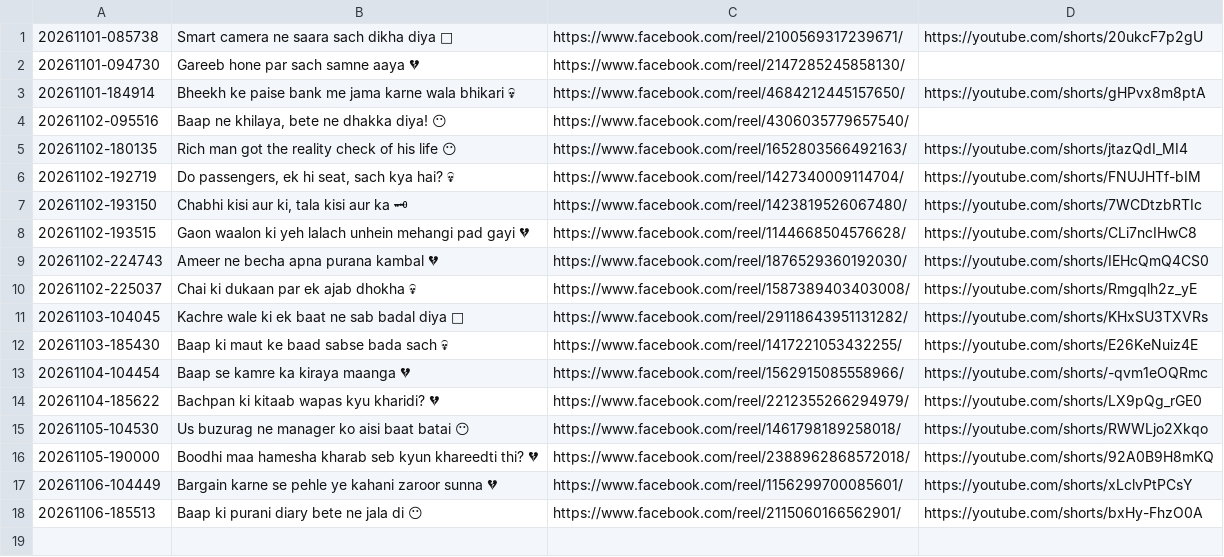
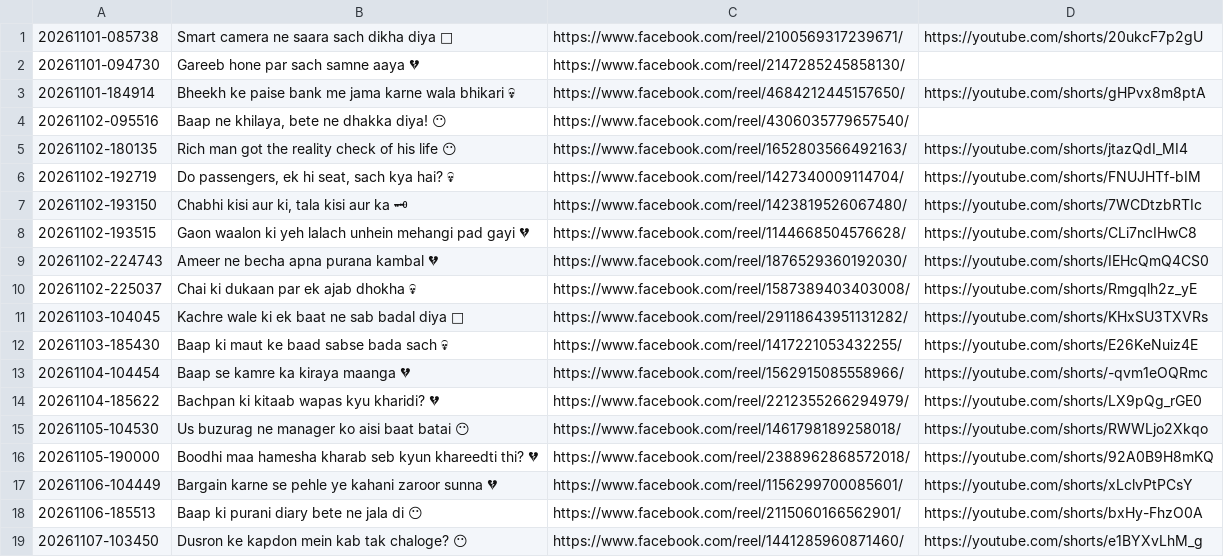
Before and after one commit to storywala108-cmd/zindagi-ka-sach-reels, a CSV file: logs/posts.csv, drawn as a sheet.

Commit message:
reel state 62

```diff
--- a/logs/posts.csv
+++ b/logs/posts.csv
@@ -18 +18,2 @@
 "20261106-185513","Baap ki purani diary bete ne jala di 😶","https://www.facebook.com/reel/2115060166562901/","https://youtube.com/shorts/bxHy-FhzO0A"
+"20261107-103450","Dusron ke kapdon mein kab tak chaloge? 😶","https://www.facebook.com/reel/1441285960871460/","https://youtube.com/shorts/e1BYXvLhM_g"
```
